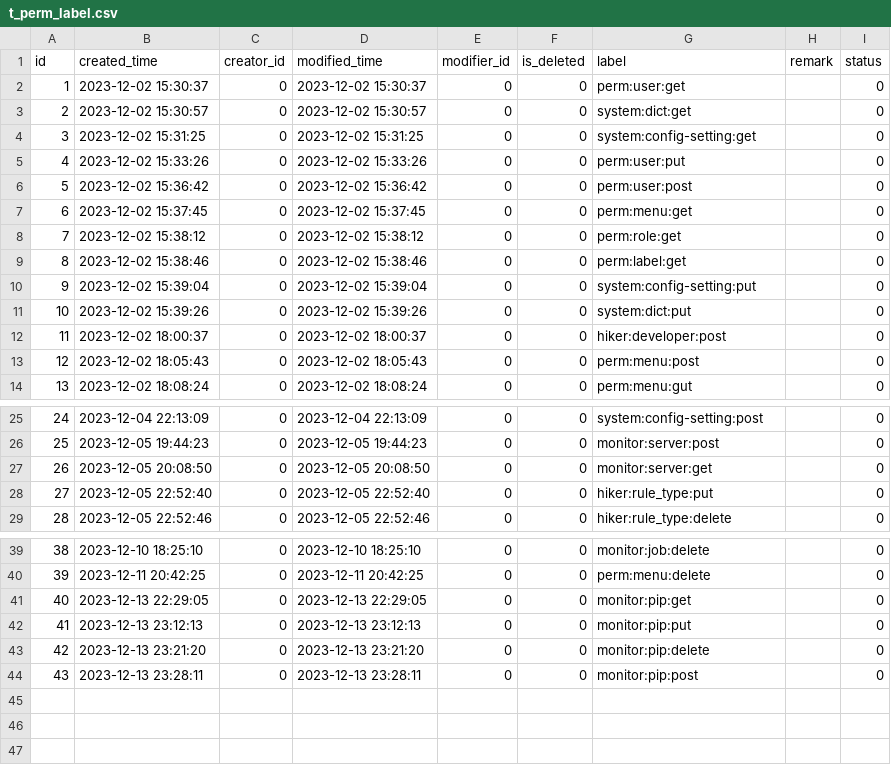
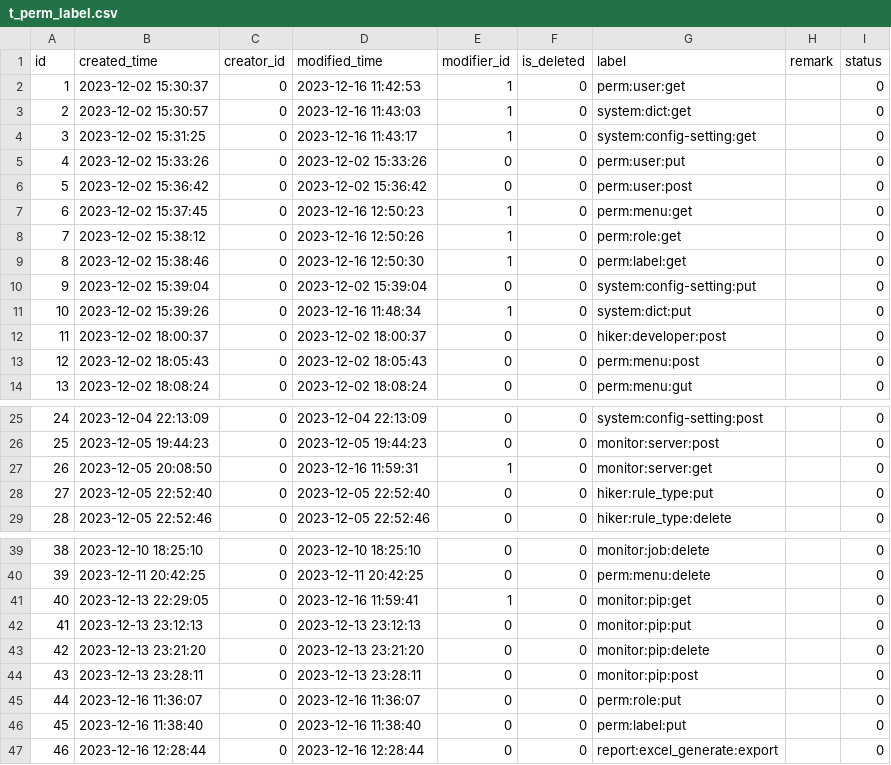
Before and after one commit to meinvtuzai/fastapi_vue, a CSV file: backend/app/db/init_data/t_perm_label.csv, drawn as a sheet; only a part is shown, gaps mark what is left out; the diff covers the shown part only.

```diff
--- a/backend/app/db/init_data/t_perm_label.csv
+++ b/backend/app/db/init_data/t_perm_label.csv
@@ -1,12 +1,12 @@
 id,created_time,creator_id,modified_time,modifier_id,is_deleted,label,remark,status
-1,2023-12-02 15:30:37,0,2023-12-02 15:30:37,0,0,perm:user:get,,0
-2,2023-12-02 15:30:57,0,2023-12-02 15:30:57,0,0,system:dict:get,,0
-3,2023-12-02 15:31:25,0,2023-12-02 15:31:25,0,0,system:config-setting:get,,0
+1,2023-12-02 15:30:37,0,2023-12-16 11:42:53,1,0,perm:user:get,,0
+2,2023-12-02 15:30:57,0,2023-12-16 11:43:03,1,0,system:dict:get,,0
+3,2023-12-02 15:31:25,0,2023-12-16 11:43:17,1,0,system:config-setting:get,,0
 4,2023-12-02 15:33:26,0,2023-12-02 15:33:26,0,0,perm:user:put,,0
 5,2023-12-02 15:36:42,0,2023-12-02 15:36:42,0,0,perm:user:post,,0
-6,2023-12-02 15:37:45,0,2023-12-02 15:37:45,0,0,perm:menu:get,,0
-7,2023-12-02 15:38:12,0,2023-12-02 15:38:12,0,0,perm:role:get,,0
-8,2023-12-02 15:38:46,0,2023-12-02 15:38:46,0,0,perm:label:get,,0
+6,2023-12-02 15:37:45,0,2023-12-16 12:50:23,1,0,perm:menu:get,,0
+7,2023-12-02 15:38:12,0,2023-12-16 12:50:26,1,0,perm:role:get,,0
+8,2023-12-02 15:38:46,0,2023-12-16 12:50:30,1,0,perm:label:get,,0
 9,2023-12-02 15:39:04,0,2023-12-02 15:39:04,0,0,system:config-setting:put,,0
-10,2023-12-02 15:39:26,0,2023-12-02 15:39:26,0,0,system:dict:put,,0
+10,2023-12-02 15:39:26,0,2023-12-16 11:48:34,1,0,system:dict:put,,0
 11,2023-12-02 18:00:37,0,2023-12-02 18:00:37,0,0,hiker:developer:post,,0
@@ -26,3 +26,3 @@ id,created_time,creator_id,modified_time,modifier_id,is_deleted,label,remark,sta
 25,2023-12-05 19:44:23,0,2023-12-05 19:44:23,0,0,monitor:server:post,,0
-26,2023-12-05 20:08:50,0,2023-12-05 20:08:50,0,0,monitor:server:get,,0
+26,2023-12-05 20:08:50,0,2023-12-16 11:59:31,1,0,monitor:server:get,,0
 27,2023-12-05 22:52:40,0,2023-12-05 22:52:40,0,0,hiker:rule_type:put,,0
@@ -40,3 +40,3 @@ id,created_time,creator_id,modified_time,modifier_id,is_deleted,label,remark,sta
 39,2023-12-11 20:42:25,0,2023-12-11 20:42:25,0,0,perm:menu:delete,,0
-40,2023-12-13 22:29:05,0,2023-12-13 22:29:05,0,0,monitor:pip:get,,0
+40,2023-12-13 22:29:05,0,2023-12-16 11:59:41,1,0,monitor:pip:get,,0
 41,2023-12-13 23:12:13,0,2023-12-13 23:12:13,0,0,monitor:pip:put,,0
@@ -44 +44,4 @@ id,created_time,creator_id,modified_time,modifier_id,is_deleted,label,remark,sta
 43,2023-12-13 23:28:11,0,2023-12-13 23:28:11,0,0,monitor:pip:post,,0
+44,2023-12-16 11:36:07,0,2023-12-16 11:36:07,0,0,perm:role:put,,0
+45,2023-12-16 11:38:40,0,2023-12-16 11:38:40,0,0,perm:label:put,,0
+46,2023-12-16 12:28:44,0,2023-12-16 12:28:44,0,0,report:excel_generate:export,,0
```
Also changed, not shown: 10 edited cells elsewhere in this file, backend/app/db/init_data/t_job.csv, backend/app/db/init_data/t_login_infor.csv, 33 other files.
